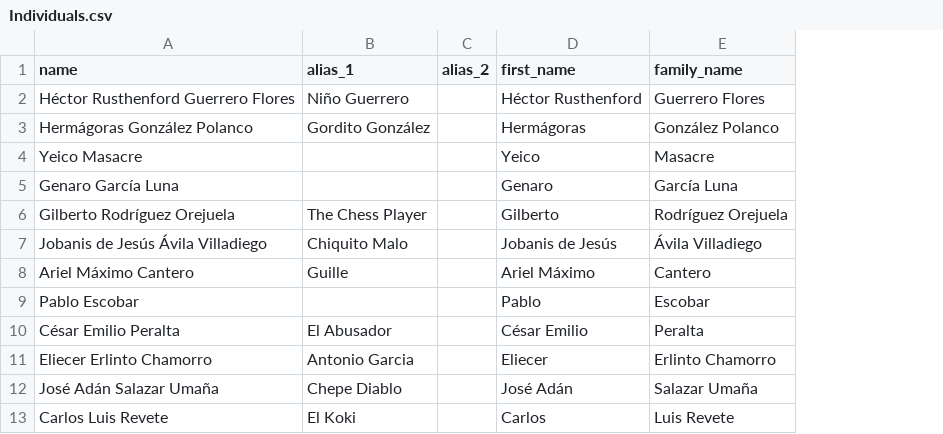
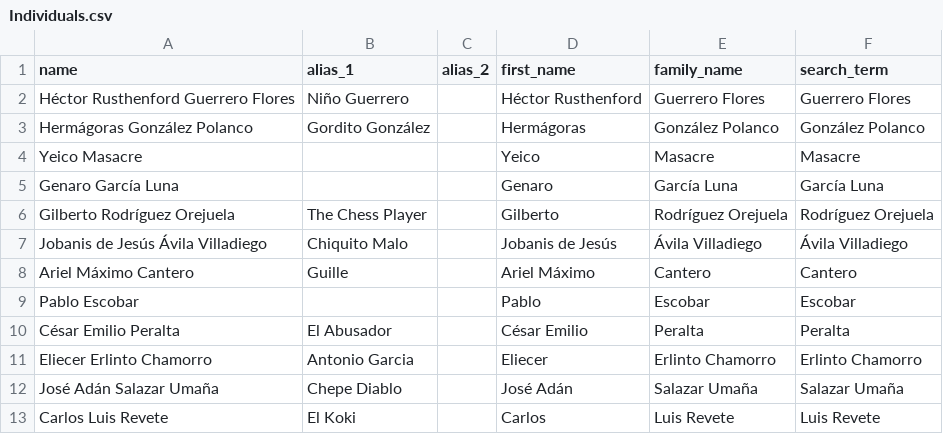
Before and after one commit to Fedebindi97/organized-crime-articles, a CSV file: _raw/Individuals.csv, drawn as a sheet; only a part is shown; the diff names each change by its address in the sheet, - before the commit and + after, or states it on an @@ line.

Commit message:
Worked on individuals alliance network construction and validation

```diff
--- a/_raw/Individuals.csv
+++ b/_raw/Individuals.csv
+column F (search_term), rows 2-13: Guerrero Flores | González Polanco | Masacre | García Luna | Rodríguez Orejuela | Ávila Villadiego | Cantero | Escobar | Peralta | Erlinto Chamorro | Salazar Umaña | Luis Revete
```
Also changed, not shown: _raw/groups.csv, 6 other files.
